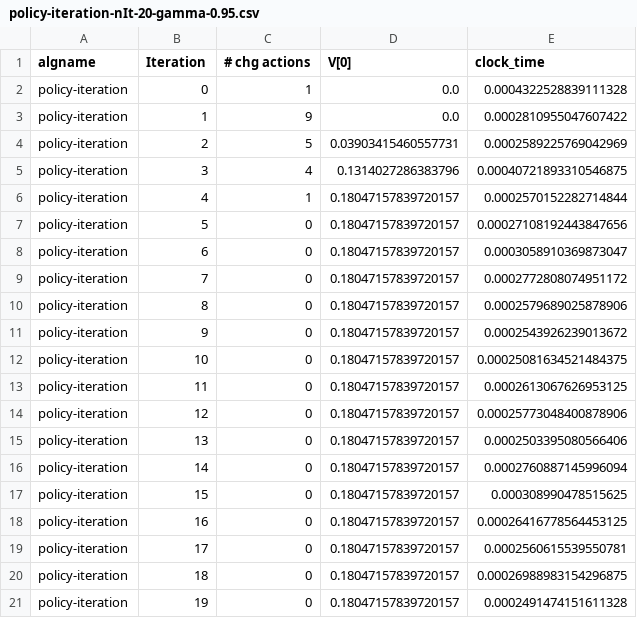
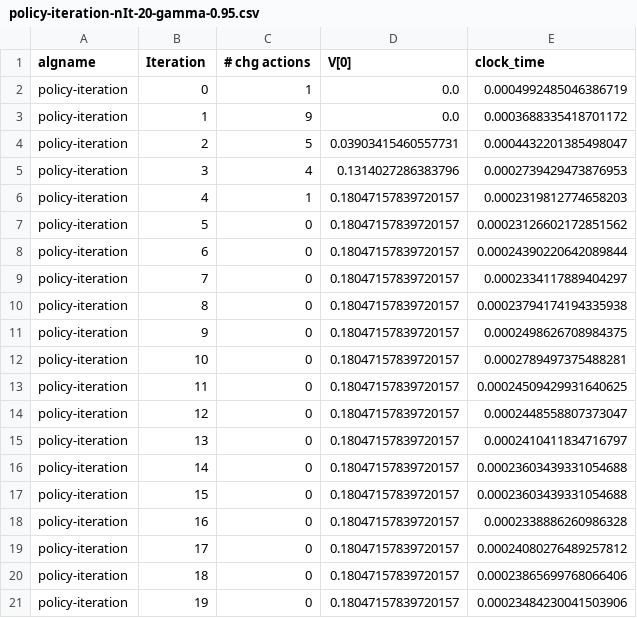
Before and after one commit to sbassam/cs-7641-projects, a CSV file: assignment-4/out/policy-iteration-nIt-20-gamma-0.95.csv, drawn as a sheet.

```diff
--- a/assignment-4/out/policy-iteration-nIt-20-gamma-0.95.csv
+++ b/assignment-4/out/policy-iteration-nIt-20-gamma-0.95.csv
@@ -1,21 +1,21 @@
 algname,Iteration,# chg actions,V[0],clock_time
-policy-iteration,0,1,0.0,0.0004322528839111328
-policy-iteration,1,9,0.0,0.0002810955047607422
-policy-iteration,2,5,0.03903415460557731,0.0002589225769042969
-policy-iteration,3,4,0.1314027286383796,0.00040721893310546875
-policy-iteration,4,1,0.18047157839720157,0.0002570152282714844
-policy-iteration,5,0,0.18047157839720157,0.00027108192443847656
-policy-iteration,6,0,0.18047157839720157,0.0003058910369873047
-policy-iteration,7,0,0.18047157839720157,0.0002772808074951172
-policy-iteration,8,0,0.18047157839720157,0.0002579689025878906
-policy-iteration,9,0,0.18047157839720157,0.0002543926239013672
-policy-iteration,10,0,0.18047157839720157,0.00025081634521484375
-policy-iteration,11,0,0.18047157839720157,0.0002613067626953125
-policy-iteration,12,0,0.18047157839720157,0.00025773048400878906
-policy-iteration,13,0,0.18047157839720157,0.0002503395080566406
-policy-iteration,14,0,0.18047157839720157,0.0002760887145996094
-policy-iteration,15,0,0.18047157839720157,0.000308990478515625
-policy-iteration,16,0,0.18047157839720157,0.00026416778564453125
-policy-iteration,17,0,0.18047157839720157,0.0002560615539550781
-policy-iteration,18,0,0.18047157839720157,0.00026988983154296875
-policy-iteration,19,0,0.18047157839720157,0.0002491474151611328
+policy-iteration,0,1,0.0,0.0004992485046386719
+policy-iteration,1,9,0.0,0.0003688335418701172
+policy-iteration,2,5,0.03903415460557731,0.0004432201385498047
+policy-iteration,3,4,0.1314027286383796,0.0002739429473876953
+policy-iteration,4,1,0.18047157839720157,0.0002319812774658203
+policy-iteration,5,0,0.18047157839720157,0.00023126602172851562
+policy-iteration,6,0,0.18047157839720157,0.00024390220642089844
+policy-iteration,7,0,0.18047157839720157,0.0002334117889404297
+policy-iteration,8,0,0.18047157839720157,0.00023794174194335938
+policy-iteration,9,0,0.18047157839720157,0.0002498626708984375
+policy-iteration,10,0,0.18047157839720157,0.0002789497375488281
+policy-iteration,11,0,0.18047157839720157,0.00024509429931640625
+policy-iteration,12,0,0.18047157839720157,0.0002448558807373047
+policy-iteration,13,0,0.18047157839720157,0.0002410411834716797
+policy-iteration,14,0,0.18047157839720157,0.00023603439331054688
+policy-iteration,15,0,0.18047157839720157,0.00023603439331054688
+policy-iteration,16,0,0.18047157839720157,0.0002338886260986328
+policy-iteration,17,0,0.18047157839720157,0.00024080276489257812
+policy-iteration,18,0,0.18047157839720157,0.00023865699768066406
+policy-iteration,19,0,0.18047157839720157,0.00023484230041503906
```
Also changed, not shown: assignment-4/out/value-iteration-nIt-20-gamma-0.95.csv, 33 other files.
